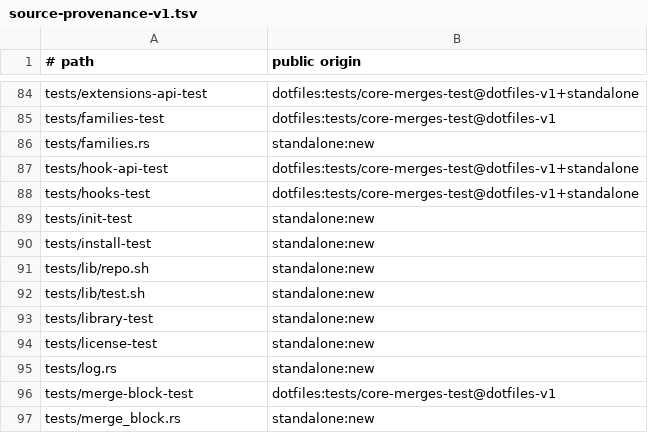
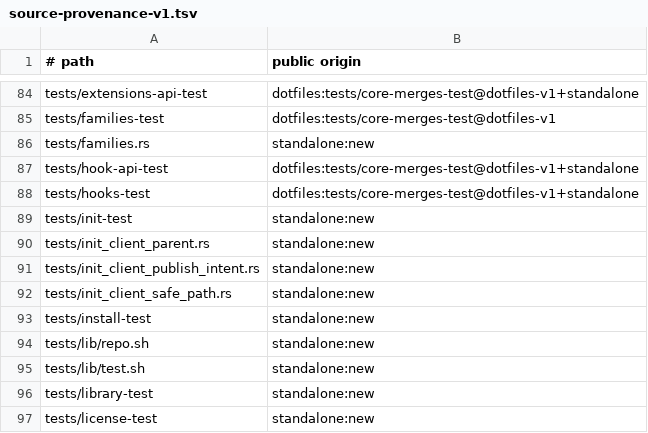
Before and after one commit to cgraf78/dot, a TSV file: docs/source-provenance-v1.tsv, drawn as a sheet; only a part is shown, gaps mark what is left out; the shorter side is filled out with more unchanged rows.

Commit message:
Port init safe path, publish intent, and parents to Rust
Summary

- port `lib/dot/init-client.sh` lines 27-45 exactly: the shared
  spelling guard (`safe_relative_path`), as new module
  `src/init_client_safe_path.rs` (lane 73; all other init chapters
  stay for their own lanes)
- port `lib/dot/init-client.sh` lines 927-938 exactly: the pending
  intent publisher (`publish_intent`), as new module
  `src/init_client_publish_intent.rs`; the entry-lane helpers cross
  as injected closures, the rollback lane precedent for unmerged
  neighbors
- port `lib/dot/init-client.sh` lines 1062-1130 exactly: the
  top-down parent publisher (`parent_directories`), as new module
  `src/init_client_parent.rs`; the record, claim, and directory
  gates cross as injected closures while hashing, provisioning,
  identity, mode, and moves run natively through `temp`
- byte-faithful shell semantics: `case`-arm prefix checks,
  ASCII-only `.git` folding under `LC_ALL=C`, `${var#prefix}` and
  `${var%/*}` miss behavior, `read -a`/`read` tab framing (all
  probed against bash); engine values cross as explicit parameters
- register the three test files in `docs/source-provenance-v1.tsv`
  as `standalone:new`; `src/lib.rs` stays alphabetical

Testing

- `cargo test --locked`: 49 targets ok, 0 failures (lane rows: 2
  safe-path incl. 52 differential spellings, 8 publish-intent, 17
  parent-directories)
- `cargo clippy --locked --all-targets --all-features -- -D
  warnings`: clean
- `cargo fmt --check`: clean
- `RUSTDOCFLAGS='-D missing-docs' cargo doc --locked --no-deps`:
  clean
- `bash tests/provenance-test`: ok

```diff
--- a/docs/source-provenance-v1.tsv
+++ b/docs/source-provenance-v1.tsv
@@ -89,2 +89,5 @@ tests/hooks-test	dotfiles:tests/core-merges-test@dotfiles-v1+standalone
 tests/init-test	standalone:new
+tests/init_client_parent.rs	standalone:new
+tests/init_client_publish_intent.rs	standalone:new
+tests/init_client_safe_path.rs	standalone:new
 tests/install-test	standalone:new
```
Also changed, not shown: 7 other files.
